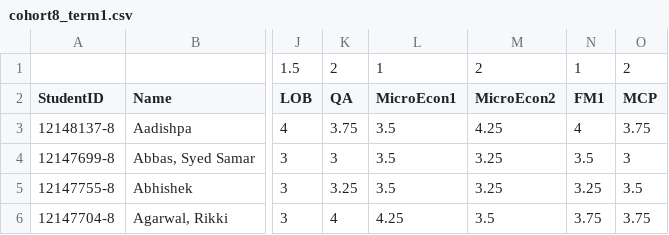
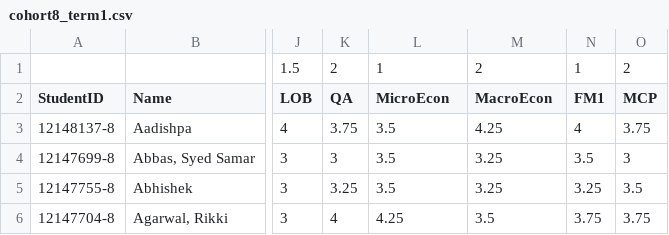
Before and after one commit to pgarcia041993/deleaves, a CSV file: public/csv/cohort8_term1.csv, drawn as a sheet; only a part is shown, gaps mark what is left out; the diff names each change by its address in the sheet, - before the commit and + after, or states it on an @@ line.

Commit message:
fix 2

```diff
--- a/public/csv/cohort8_term1.csv
+++ b/public/csv/cohort8_term1.csv
-L2: MicroEcon1
+L2: MicroEcon
-M2: MicroEcon2
+M2: MacroEcon
```
